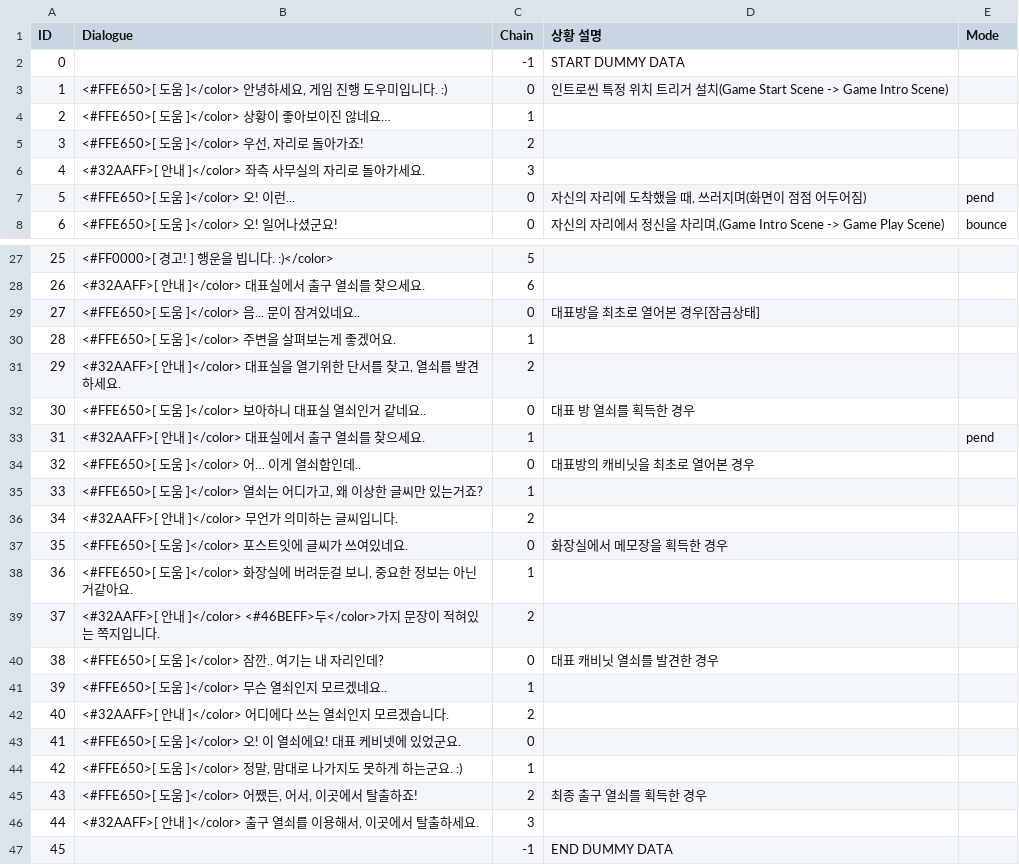
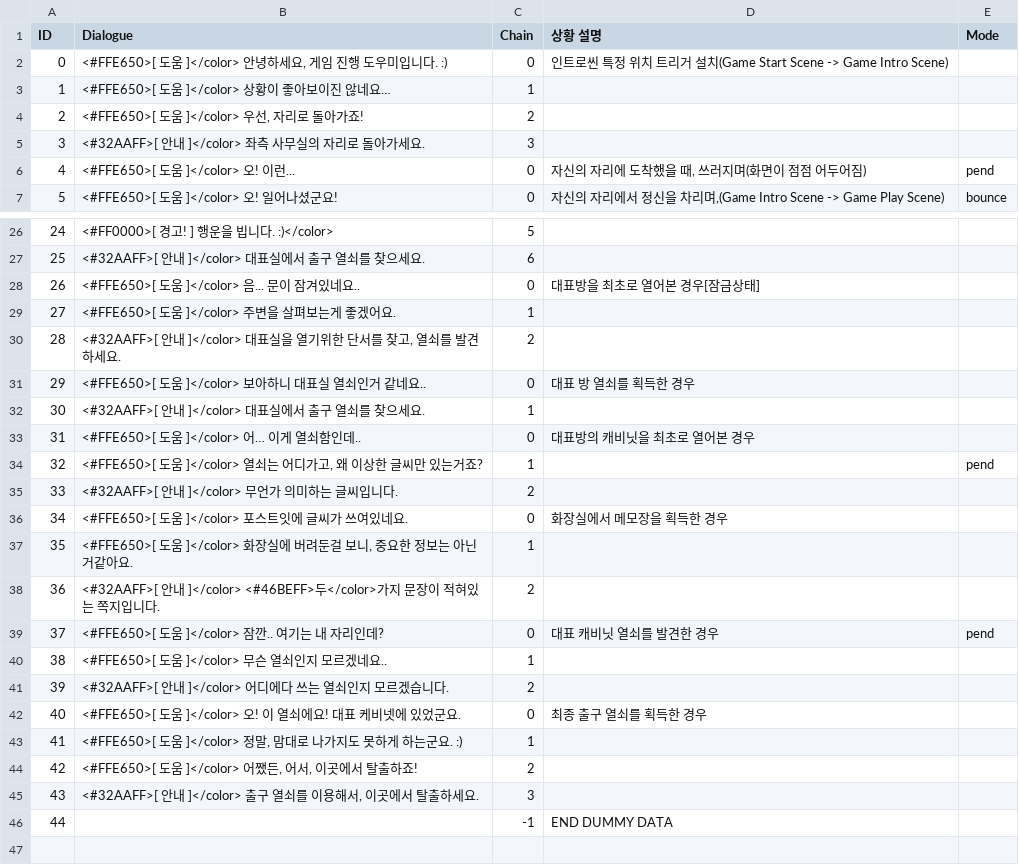
Before and after one commit to InvisiVR/InvisibleVR, a CSV file: Assets/Resources/Dialogues.csv, drawn as a sheet; only a part is shown, gaps mark what is left out; removed rows and columns are numbered as before the commit, all else as after; the diff names each change by its address in the sheet, - before the commit and + after, or states it on an @@ line.

Commit message:
Dialogue System Update

```diff
--- a/Assets/Resources/Dialogues.csv
+++ b/Assets/Resources/Dialogues.csv
-row 2: 0 |  | -1 | START DUMMY DATA
@@ column A (ID) renumbered from row 2 down @@
-E32 (Mode): pend
+E32 (Mode): (empty)
-E34 (Mode): (empty)
+E34 (Mode): pend
-E39 (Mode): (empty)
+E39 (Mode): pend
-D42 (상황 설명): (empty)
+D42 (상황 설명): 최종 출구 열쇠를 획득한 경우
-D44 (상황 설명): 최종 출구 열쇠를 획득한 경우
+D44 (상황 설명): (empty)
```
Also changed, not shown: 5 other files.
